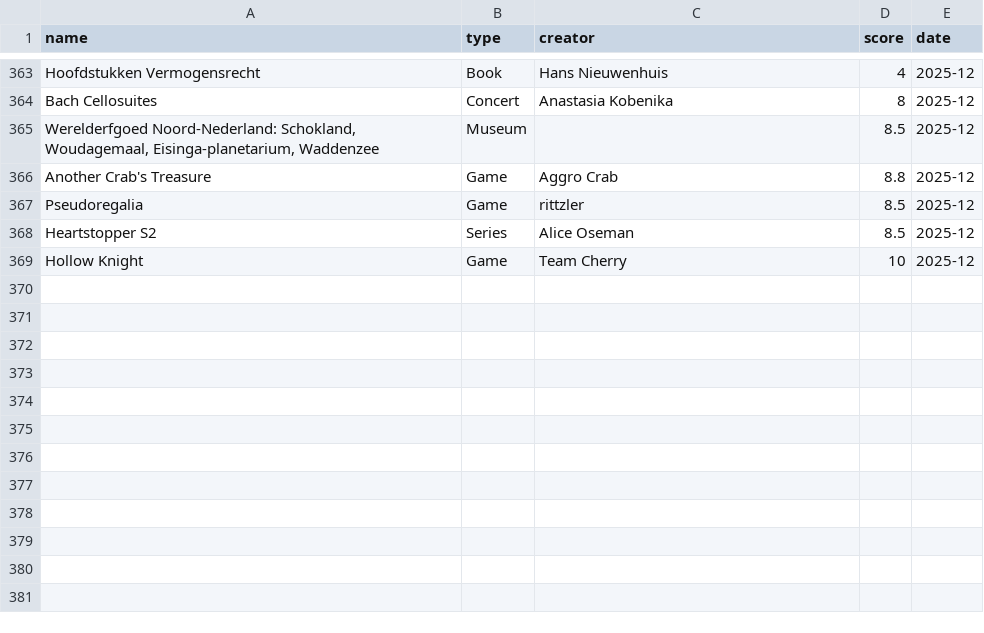
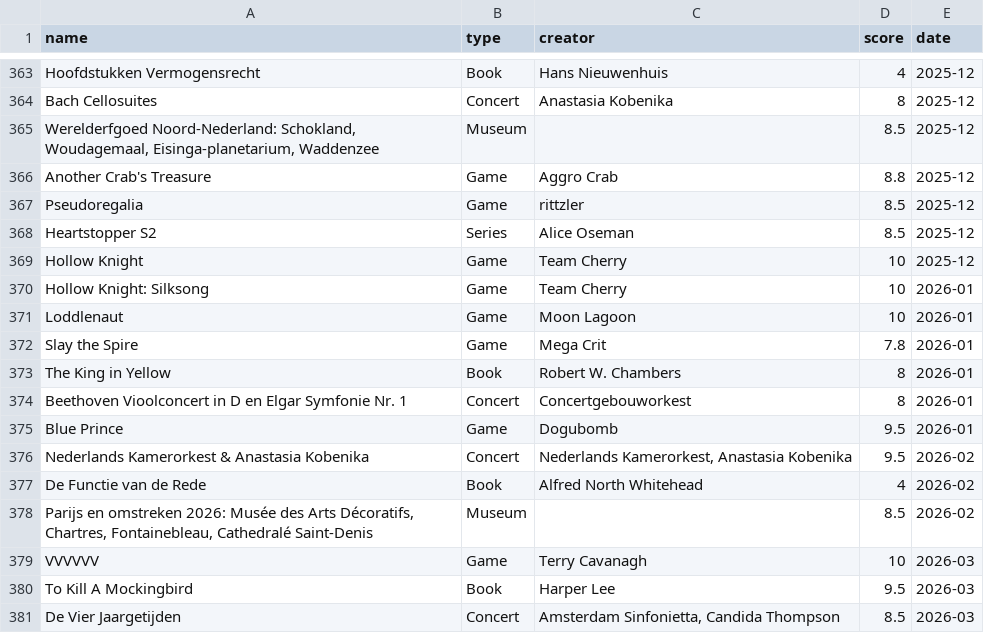
Before and after one commit to frank-wildenburg/frank-wildenburg.github.io, a CSV file: docs/media.csv, drawn as a sheet; only a part is shown, gaps mark what is left out; the diff names each change by its address in the sheet, - before the commit and + after, or states it on an @@ line.

Commit message:
new media

```diff
--- a/docs/media.csv
+++ b/docs/media.csv
+row 370: Hollow Knight: Silksong | Game | Team Cherry | 10 | 2026-01
+row 371: Loddlenaut | Game | Moon Lagoon | 10 | 2026-01
+row 372: Slay the Spire | Game | Mega Crit | 7.8 | 2026-01
+row 373: The King in Yellow | Book | Robert W. Chambers | 8 | 2026-01
+row 374: Beethoven Vioolconcert in D en Elgar Symfonie Nr. 1 | Concert | Concertgebouworkest | 8 | 2026-01
+row 375: Blue Prince | Game | Dogubomb | 9.5 | 2026-01
+row 376: Nederlands Kamerorkest & Anastasia Kobenika | Concert | Nederlands Kamerorkest, Anastasia Kobenika | 9.5 | 2026-02
+row 377: De Functie van de Rede | Book | Alfred North Whitehead | 4 | 2026-02
+row 378: Parijs en omstreken 2026: Musée des Arts Décoratifs, Chartres, Fontainebleau, Cathedralé Saint-Denis | Museum |  | 8.5 | 2026-02
+row 379: VVVVVV | Game | Terry Cavanagh | 10 | 2026-03
+row 380: To Kill A Mockingbird | Book | Harper Lee | 9.5 | 2026-03
+row 381: De Vier Jaargetijden | Concert | Amsterdam Sinfonietta, Candida Thompson | 8.5 | 2026-03
```
Also changed, not shown: 16 other files.
